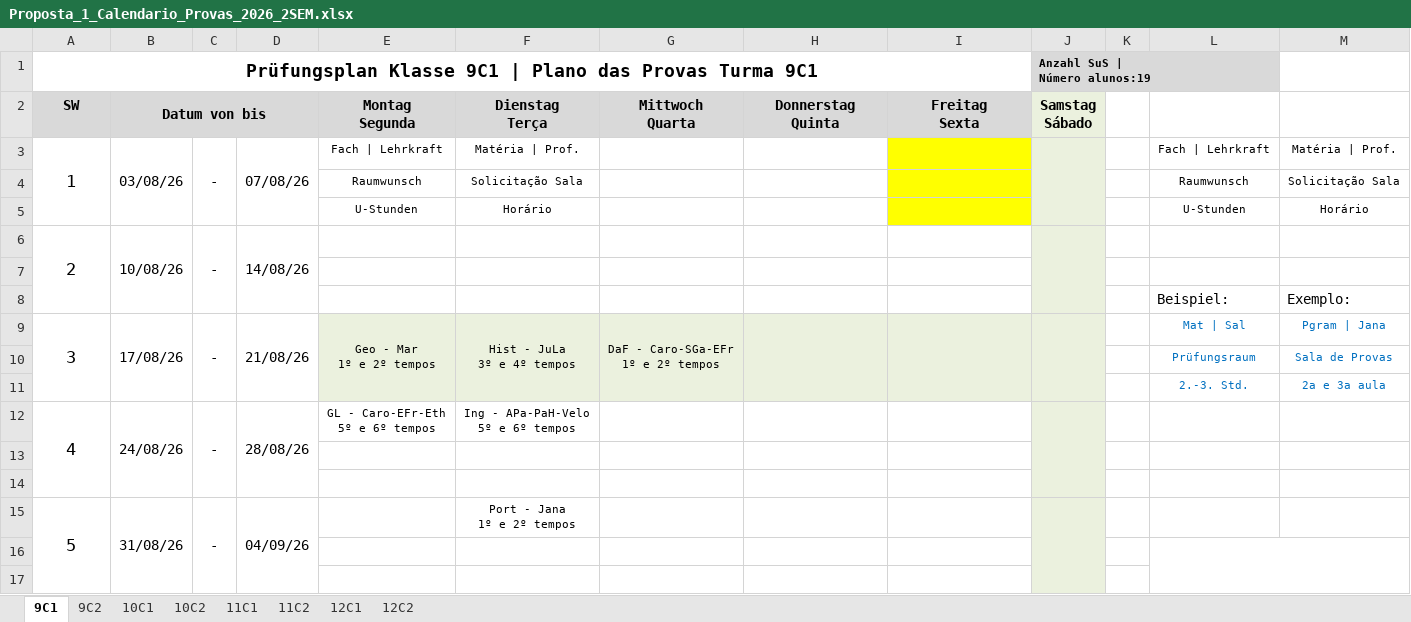
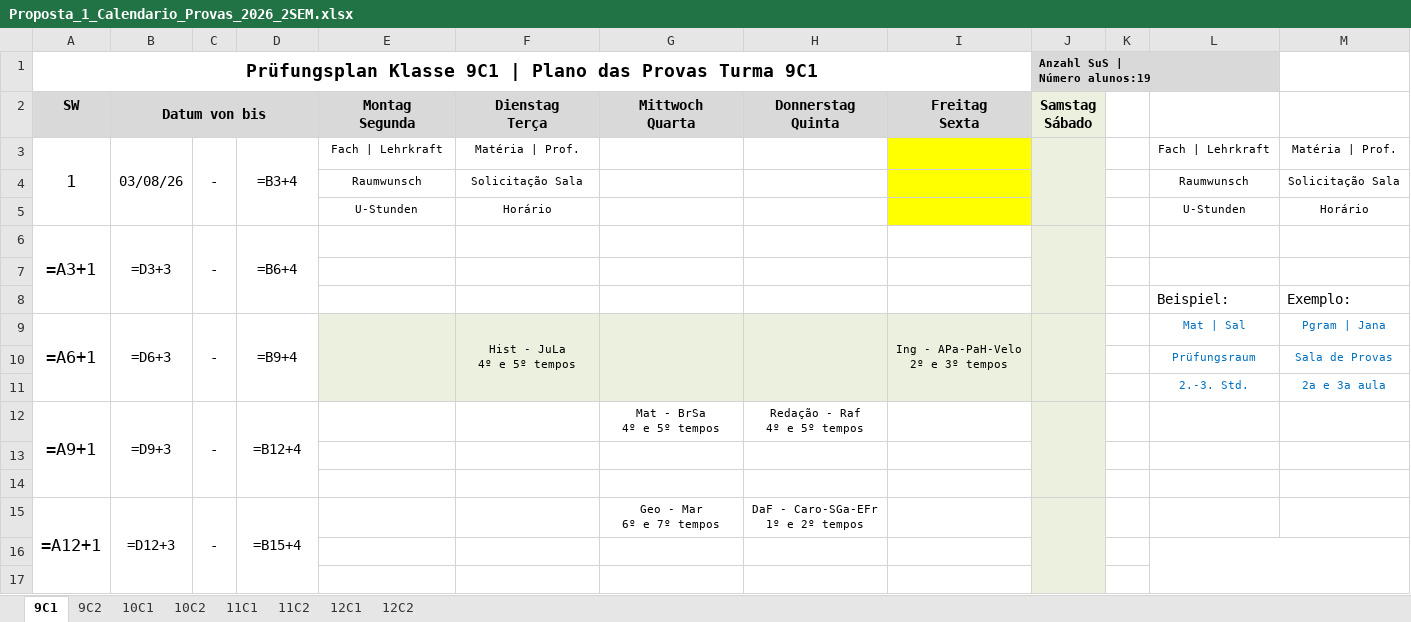
Before and after one commit to cbrener89052/calendarioprovas, an Excel workbook: Horario desenvolvido/Proposta_1_Calendario_Provas_2026_2SEM.xlsx, sheet 9C1, drawn as a sheet; only a part is shown; values as stored, in another font and other column widths than the file's, no borders; formulas without a stored value are shown as written; removed rows and columns are numbered as before the commit, all else as after; ↵ is a line break in a cell; the diff covers the shown part only; the diff names each change by its address in the sheet, - before the commit and + after, or states it on an @@ line.

```diff
--- a/Horario desenvolvido/Proposta_1_Calendario_Provas_2026_2SEM.xlsx (sheet 9C1)
+++ b/Horario desenvolvido/Proposta_1_Calendario_Provas_2026_2SEM.xlsx (sheet 9C1)
-D3: 07/08/26
+D3: =B3+4
-row 6: 2 | 10/08/26 | - | 14/08/26
+row 6: =A3+1 | =D3+3 | - | =B6+4
-row 9: 3 | 17/08/26 | - | 21/08/26 | Geo - Mar ↵ 1º e 2º tempos | Hist - JuLa ↵ 3º e 4º tempos | DaF - Caro-SGa-EFr ↵ 1º e 2º tempos |  |  |  |  | Mat | Sal | Pgram | Jana
+row 9: =A6+1 | =D6+3 | - | =B9+4 |  | Hist - JuLa ↵ 4º e 5º tempos |  |  | Ing - APa-PaH-Velo ↵ 2º e 3º tempos |  |  | Mat | Sal | Pgram | Jana
-row 12: 4 | 24/08/26 | - | 28/08/26 | GL - Caro-EFr-Eth ↵ 5º e 6º tempos | Ing - APa-PaH-Velo ↵ 5º e 6º tempos
+row 12: =A9+1 | =D9+3 | - | =B12+4 |  |  | Mat - BrSa ↵ 4º e 5º tempos | Redação - Raf ↵ 4º e 5º tempos
-row 15: 5 | 31/08/26 | - | 04/09/26 |  | Port - Jana ↵ 1º e 2º tempos
+row 15: =A12+1 | =D12+3 | - | =B15+4 |  |  | Geo - Mar ↵ 6º e 7º tempos | DaF - Caro-SGa-EFr ↵ 1º e 2º tempos
```
Also changed, not shown: 13 added rows, 13 removed rows and 6 edited cells elsewhere in this sheet, sheet 11C2, sheet 11C1, sheet 9C2, sheet 10C2, sheet 12C1, sheet 12C2, 1 more sheet, Horario desenvolvido/Proposta_2_Calendario_Provas_2026_2SEM.xlsx, Horario desenvolvido/Tabela_Provas_por_Turma_Proposta_1.xlsx, 4 other files.
